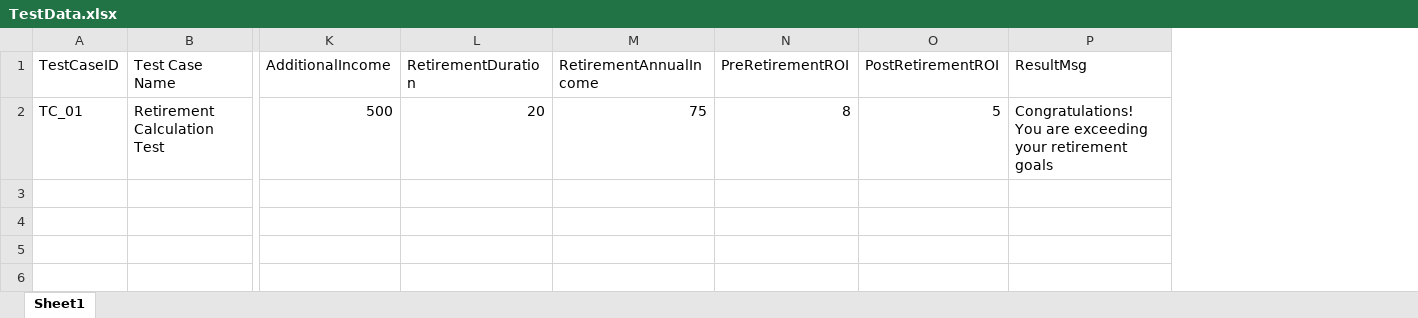
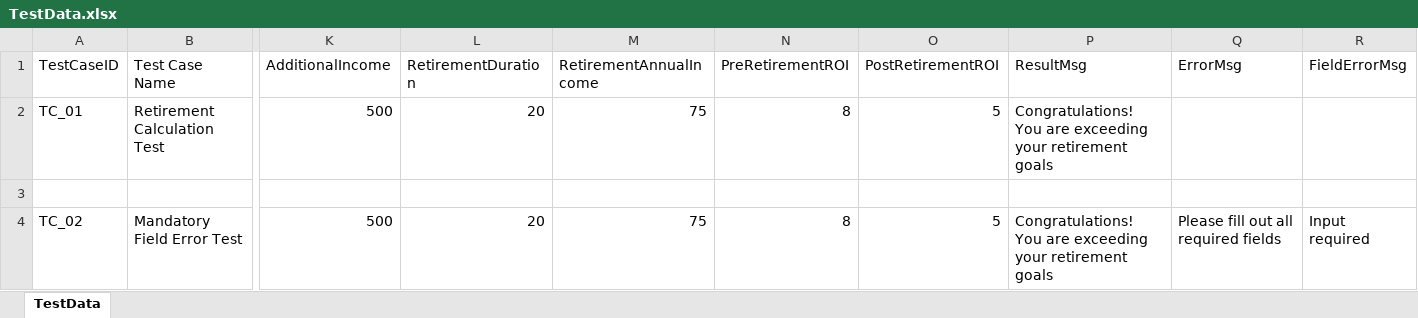
Before and after one commit to KDevashish/SecurianProject, an Excel workbook: target/test-classes/DataStorage/TestData.xlsx, sheet TestData, drawn as a sheet; only a part is shown, gaps mark what is left out; values as stored, in another font and other column widths than the file's, no borders; rows hold the shown columns only; the diff names each change by its address in the sheet, - before the commit and + after, or states it on an @@ line.

Commit message:
Adding new Test Cases

```diff
--- a/target/test-classes/DataStorage/TestData.xlsx (sheet TestData)
+++ b/target/test-classes/DataStorage/TestData.xlsx (sheet TestData)
-sheet tab: Sheet1
+sheet tab: TestData
+column Q (ErrorMsg), empty
+column R (FieldErrorMsg), empty
+row 3: (empty)
+row 4: TC_02 | Mandatory Field Error Test | 500 | 20 | 75 | 8 | 5 | Congratulations! You are exceeding your retirement goals | Please fill out all required fields | Input required
```
Also changed, not shown: 30 other files.
